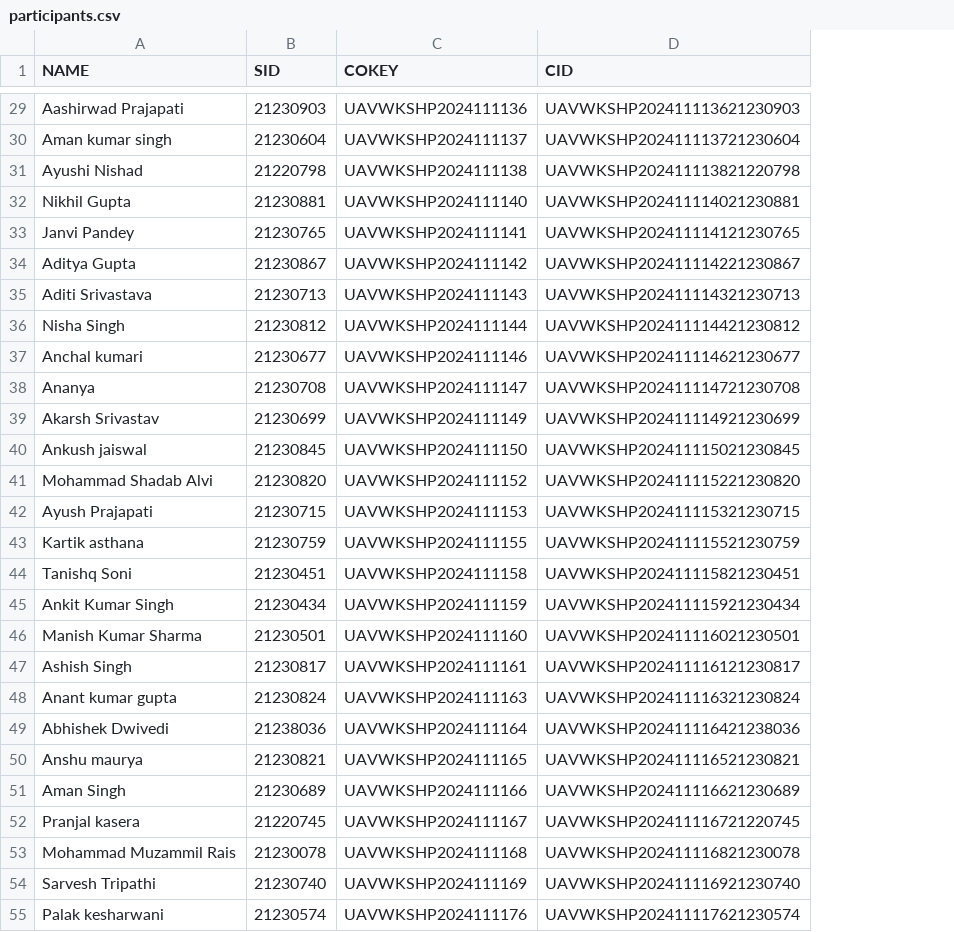
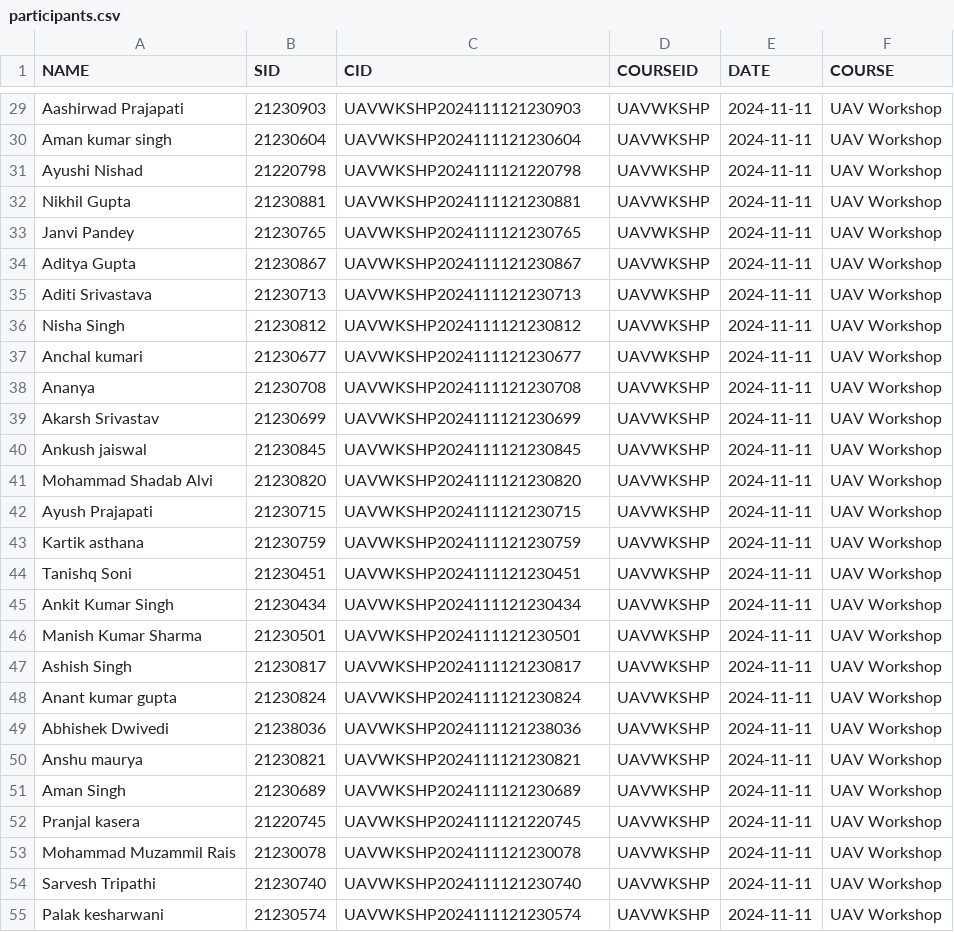
Before and after one commit to rulercosta/qm, a CSV file: participants.csv, drawn as a sheet; only a part is shown, gaps mark what is left out; removed rows and columns are numbered as before the commit, all else as after; the diff covers the shown part only; the diff names each change by its address in the sheet, - before the commit and + after, or states it on an @@ line.

```diff
--- a/participants.csv
+++ b/participants.csv
-column C (COKEY), rows 29-55: UAVWKSHP2024111136 | UAVWKSHP2024111137 | UAVWKSHP2024111138 | UAVWKSHP2024111140 | UAVWKSHP2024111141 | UAVWKSHP2024111142 | UAVWKSHP2024111143 | UAVWKSHP2024111144 | UAVWKSHP2024111146 | UAVWKSHP2024111147 | UAVWKSHP2024111149 | UAVWKSHP2024111150 | UAVWKSHP2024111152 | UAVWKSHP2024111153 | UAVWKSHP2024111155 | UAVWKSHP2024111158 | UAVWKSHP2024111159 | UAVWKSHP2024111160 | UAVWKSHP2024111161 | UAVWKSHP2024111163 | UAVWKSHP2024111164 | UAVWKSHP2024111165 | UAVWKSHP2024111166 | UAVWKSHP2024111167 | UAVWKSHP2024111168 | UAVWKSHP2024111169 | UAVWKSHP2024111176
+column D (COURSEID), rows 29-55: all UAVWKSHP
+column E (DATE), rows 29-55: all 2024-11-11
+column F (COURSE), rows 29-55: all UAV Workshop
-C29 (CID): UAVWKSHP202411113621230903
+C29 (CID): UAVWKSHP2024111121230903
-C30 (CID): UAVWKSHP202411113721230604
+C30 (CID): UAVWKSHP2024111121230604
-C31 (CID): UAVWKSHP202411113821220798
+C31 (CID): UAVWKSHP2024111121220798
-C32 (CID): UAVWKSHP202411114021230881
+C32 (CID): UAVWKSHP2024111121230881
-C33 (CID): UAVWKSHP202411114121230765
+C33 (CID): UAVWKSHP2024111121230765
-C34 (CID): UAVWKSHP202411114221230867
+C34 (CID): UAVWKSHP2024111121230867
-C35 (CID): UAVWKSHP202411114321230713
+C35 (CID): UAVWKSHP2024111121230713
-C36 (CID): UAVWKSHP202411114421230812
+C36 (CID): UAVWKSHP2024111121230812
-C37 (CID): UAVWKSHP202411114621230677
+C37 (CID): UAVWKSHP2024111121230677
-C38 (CID): UAVWKSHP202411114721230708
+C38 (CID): UAVWKSHP2024111121230708
-C39 (CID): UAVWKSHP202411114921230699
+C39 (CID): UAVWKSHP2024111121230699
-C40 (CID): UAVWKSHP202411115021230845
+C40 (CID): UAVWKSHP2024111121230845
-C41 (CID): UAVWKSHP202411115221230820
+C41 (CID): UAVWKSHP2024111121230820
-C42 (CID): UAVWKSHP202411115321230715
+C42 (CID): UAVWKSHP2024111121230715
-C43 (CID): UAVWKSHP202411115521230759
+C43 (CID): UAVWKSHP2024111121230759
-C44 (CID): UAVWKSHP202411115821230451
+C44 (CID): UAVWKSHP2024111121230451
-C45 (CID): UAVWKSHP202411115921230434
+C45 (CID): UAVWKSHP2024111121230434
-C46 (CID): UAVWKSHP202411116021230501
+C46 (CID): UAVWKSHP2024111121230501
-C47 (CID): UAVWKSHP202411116121230817
+C47 (CID): UAVWKSHP2024111121230817
-C48 (CID): UAVWKSHP202411116321230824
+C48 (CID): UAVWKSHP2024111121230824
-C49 (CID): UAVWKSHP202411116421238036
+C49 (CID): UAVWKSHP2024111121238036
-C50 (CID): UAVWKSHP202411116521230821
+C50 (CID): UAVWKSHP2024111121230821
-C51 (CID): UAVWKSHP202411116621230689
+C51 (CID): UAVWKSHP2024111121230689
-C52 (CID): UAVWKSHP202411116721220745
+C52 (CID): UAVWKSHP2024111121220745
-C53 (CID): UAVWKSHP202411116821230078
+C53 (CID): UAVWKSHP2024111121230078
-C54 (CID): UAVWKSHP202411116921230740
+C54 (CID): UAVWKSHP2024111121230740
-C55 (CID): UAVWKSHP202411117621230574
+C55 (CID): UAVWKSHP2024111121230574
```
Also changed, not shown: 3 added rows and 40 edited cells elsewhere in this file, 12 other files.
